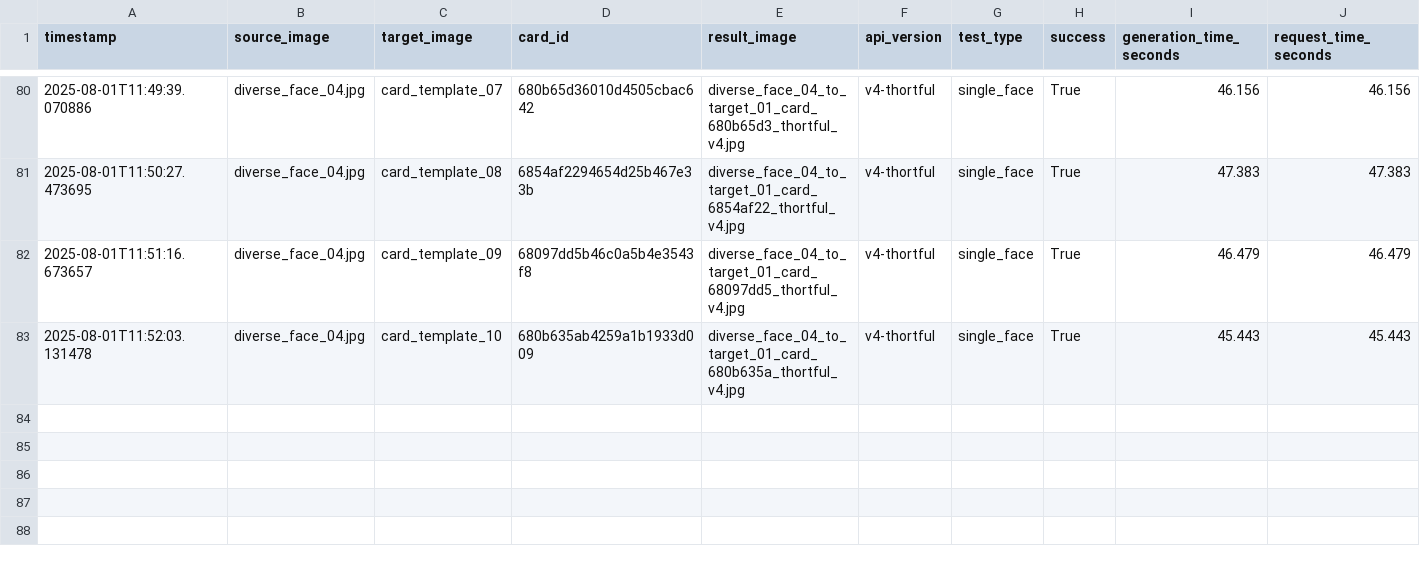
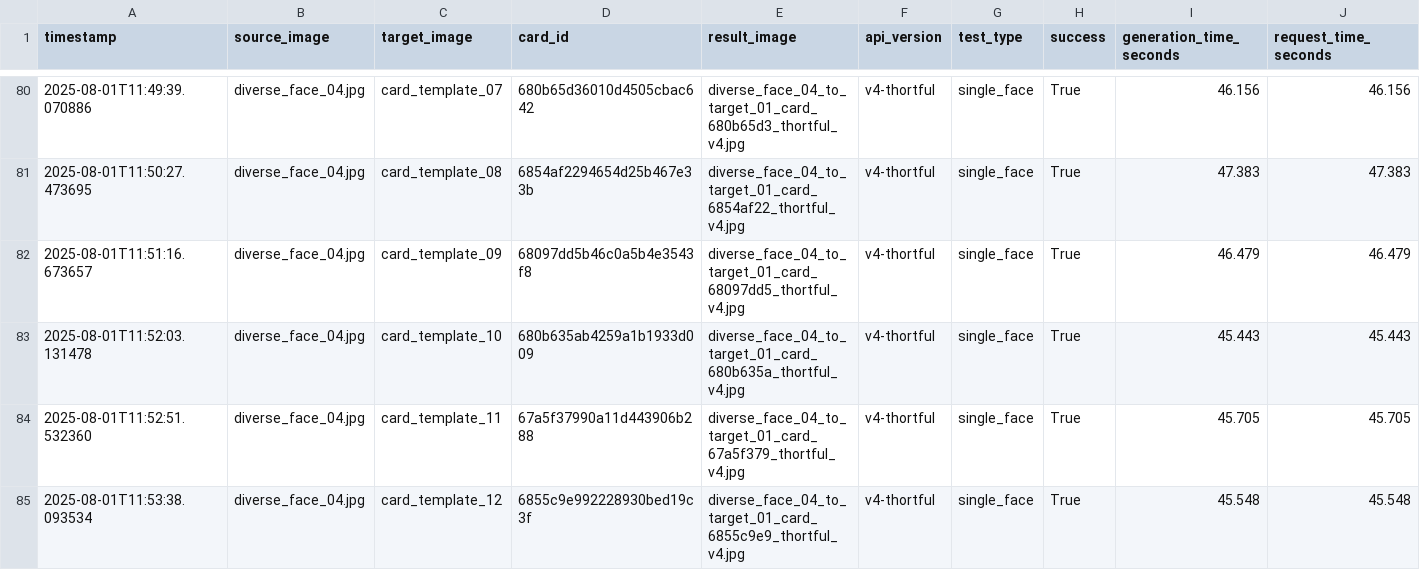
Before and after one commit to lukejeffthortful/face-swap-tester, a CSV file: thortful-v4-single-face/logs/main_test_results.csv, drawn as a sheet; only a part is shown, gaps mark what is left out; rows hold the shown columns only; the diff names each change by its address in the sheet, - before the commit and + after, or states it on an @@ line.

```diff
--- a/thortful-v4-single-face/logs/main_test_results.csv
+++ b/thortful-v4-single-face/logs/main_test_results.csv
+row 84: 2025-08-01T11:52:51.532360 | diverse_face_04.jpg | card_template_11 | 67a5f37990a11d443906b288 | diverse_face_04_to_target_01_card_67a5f379_thortful_v4.jpg | v4-thortful | single_face | True | 45.705 | 45.705
+row 85: 2025-08-01T11:53:38.093534 | diverse_face_04.jpg | card_template_12 | 6855c9e992228930bed19c3f | diverse_face_04_to_target_01_card_6855c9e9_thortful_v4.jpg | v4-thortful | single_face | True | 45.548 | 45.548
```
Also changed, not shown: 2 other files.
